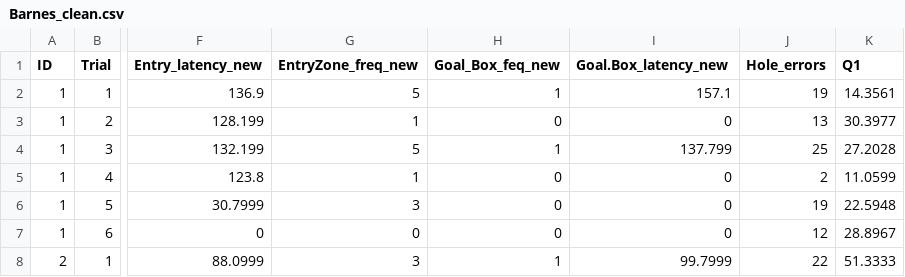
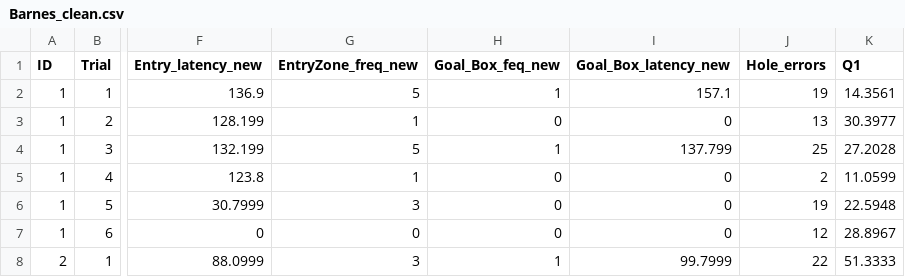
Before and after one commit to clangaro/analysis-02-10, a CSV file: Barnes_clean.csv, drawn as a sheet; only a part is shown, gaps mark what is left out; the diff names each change by its address in the sheet, - before the commit and + after, or states it on an @@ line.

```diff
--- a/Barnes_clean.csv
+++ b/Barnes_clean.csv
-I1: Goal.Box_latency_new
+I1: Goal_Box_latency_new
```
Also changed, not shown: 2 other files.
